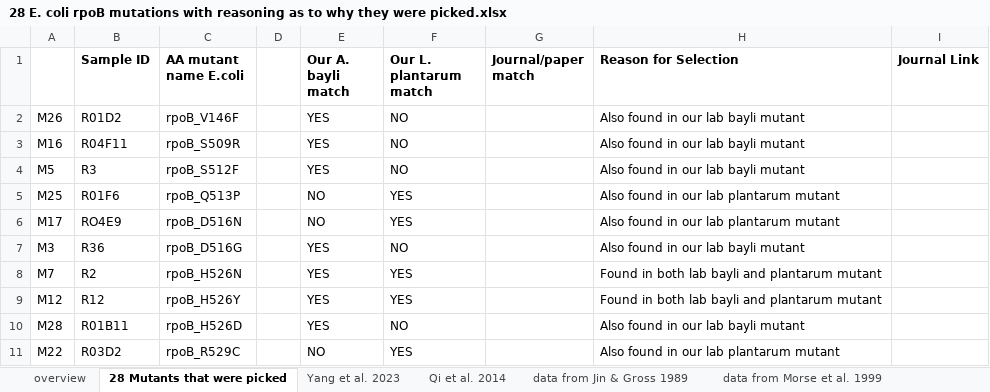
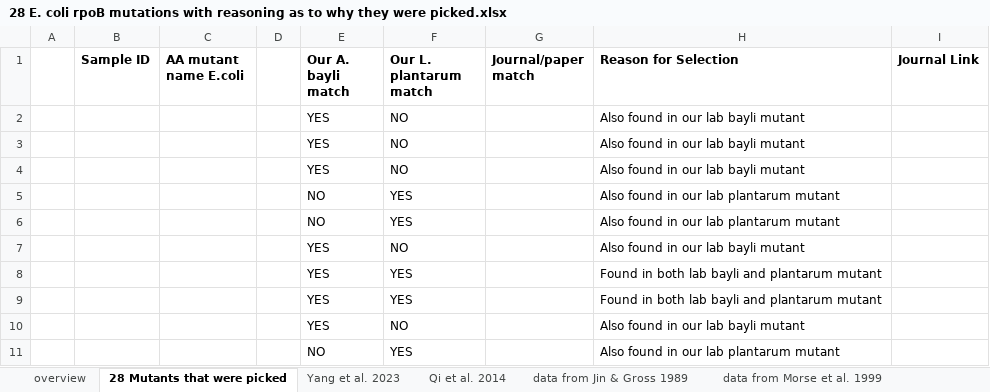
Before and after one commit to Ziqing-Liu/RIFRxT, an Excel workbook: design/28 E. coli rpoB mutations with reasoning as to why they were picked.xlsx, sheet 28 Mutants that were picked, drawn as a sheet; only a part is shown; values as stored, in another font and other column widths than the file's, no borders; the diff covers the shown part only; the diff names each change by its address in the sheet, - before the commit and + after, or states it on an @@ line.

```diff
--- a/design/28 E. coli rpoB mutations with reasoning as to why they were picked.xlsx (sheet 28 Mutants that were picked)
+++ b/design/28 E. coli rpoB mutations with reasoning as to why they were picked.xlsx (sheet 28 Mutants that were picked)
-A2: M26
+A2: (empty)
-B2 (Sample ID): R01D2
+B2 (Sample ID): (empty)
-C2 (AA mutant name E.coli): rpoB_V146F
+C2 (AA mutant name E.coli): (empty)
-A3: M16
+A3: (empty)
-B3 (Sample ID): R04F11
+B3 (Sample ID): (empty)
-C3 (AA mutant name E.coli): rpoB_S509R
+C3 (AA mutant name E.coli): (empty)
-A4: M5
+A4: (empty)
-B4 (Sample ID): R3
+B4 (Sample ID): (empty)
-C4 (AA mutant name E.coli): rpoB_S512F
+C4 (AA mutant name E.coli): (empty)
-A5: M25
+A5: (empty)
-B5 (Sample ID): R01F6
+B5 (Sample ID): (empty)
-C5 (AA mutant name E.coli): rpoB_Q513P
+C5 (AA mutant name E.coli): (empty)
-A6: M17
+A6: (empty)
-B6 (Sample ID): RO4E9
+B6 (Sample ID): (empty)
-C6 (AA mutant name E.coli): rpoB_D516N
+C6 (AA mutant name E.coli): (empty)
-A7: M3
+A7: (empty)
-B7 (Sample ID): R36
+B7 (Sample ID): (empty)
-C7 (AA mutant name E.coli): rpoB_D516G
+C7 (AA mutant name E.coli): (empty)
-A8: M7
+A8: (empty)
-B8 (Sample ID): R2
+B8 (Sample ID): (empty)
-C8 (AA mutant name E.coli): rpoB_H526N
+C8 (AA mutant name E.coli): (empty)
-A9: M12
+A9: (empty)
-B9 (Sample ID): R12
+B9 (Sample ID): (empty)
-C9 (AA mutant name E.coli): rpoB_H526Y
+C9 (AA mutant name E.coli): (empty)
-A10: M28
+A10: (empty)
-B10 (Sample ID): R01B11
+B10 (Sample ID): (empty)
-C10 (AA mutant name E.coli): rpoB_H526D
+C10 (AA mutant name E.coli): (empty)
-A11: M22
+A11: (empty)
-B11 (Sample ID): R03D2
+B11 (Sample ID): (empty)
-C11 (AA mutant name E.coli): rpoB_R529C
+C11 (AA mutant name E.coli): (empty)
```
Also changed, not shown: 51 edited cells elsewhere in this sheet, 7 other files.
